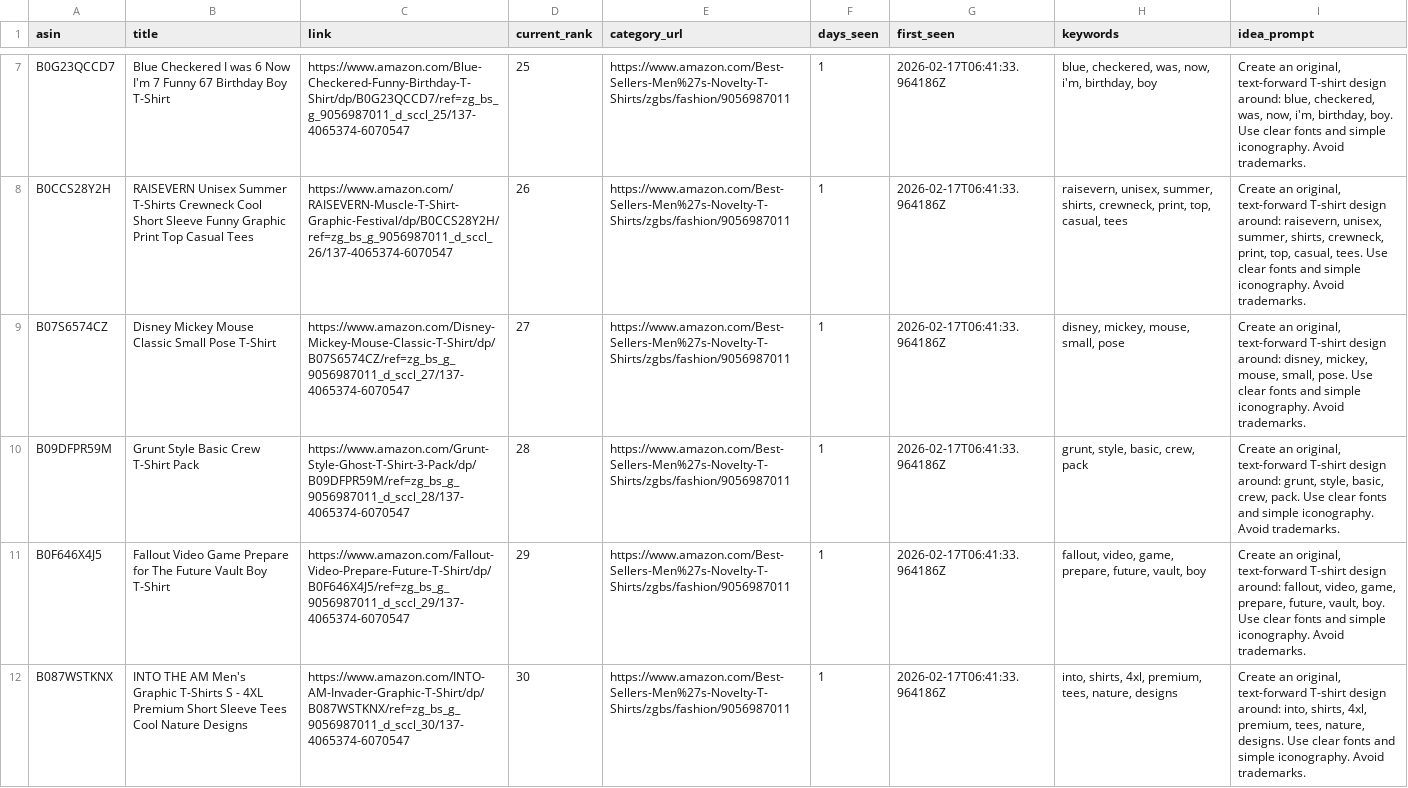
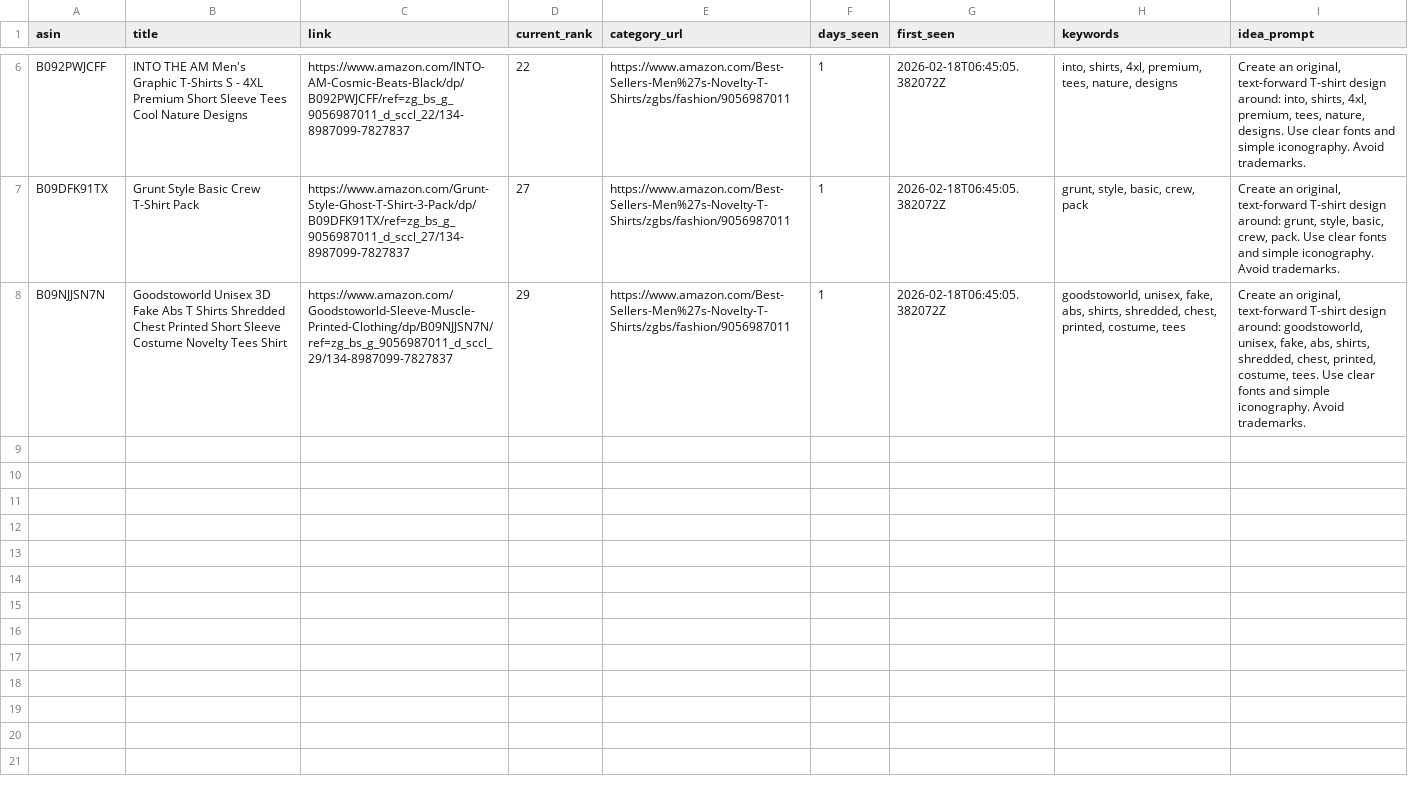
Before and after one commit to drissme/mbam-pod-low-bsr, a CSV file: reports/new_low_bsr.csv, drawn as a sheet; only a part is shown, gaps mark what is left out; removed rows and columns are numbered as before the commit, all else as after; the diff covers the shown part only; the diff names each change by its address in the sheet, - before the commit and + after, or states it on an @@ line.

```diff
--- a/reports/new_low_bsr.csv
+++ b/reports/new_low_bsr.csv
-row 7: B0G23QCCD7 | Blue Checkered I was 6 Now I'm 7 Funny 67 Birthday Boy T-Shirt | https://www.amazon.com/Blue-Checkered-Funny-Birthday-T-Shirt/dp/B0G23QCCD7/ref=zg_bs_g_9056987011_d_sccl_25/137-4065374-6070547 | 25 | https://www.amazon.com/Best-Sellers-Men%27s-Novelty-T-Shirts/zgbs/fashion/9056987011 | 1 | 2026-02-17T06:41:33.964186Z | blue, checkered, was, now, i'm, birthday, boy | Create an original, text-forward T-shirt design around: blue, checkered, was, now, i'm, birthday, boy. Use clear fonts and simple iconography. Avoid trademarks.
-row 8: B0CCS28Y2H | RAISEVERN Unisex Summer T-Shirts Crewneck Cool Short Sleeve Funny Graphic Print Top Casual Tees | https://www.amazon.com/RAISEVERN-Muscle-T-Shirt-Graphic-Festival/dp/B0CCS28Y2H/ref=zg_bs_g_9056987011_d_sccl_26/137-4065374-6070547 | 26 | https://www.amazon.com/Best-Sellers-Men%27s-Novelty-T-Shirts/zgbs/fashion/9056987011 | 1 | 2026-02-17T06:41:33.964186Z | raisevern, unisex, summer, shirts, crewneck, print, top, casual, tees | Create an original, text-forward T-shirt design around: raisevern, unisex, summer, shirts, crewneck, print, top, casual, tees. Use clear fonts and simple iconography. Avoid trademarks.
-row 9: B07S6574CZ | Disney Mickey Mouse Classic Small Pose T-Shirt | https://www.amazon.com/Disney-Mickey-Mouse-Classic-T-Shirt/dp/B07S6574CZ/ref=zg_bs_g_9056987011_d_sccl_27/137-4065374-6070547 | 27 | https://www.amazon.com/Best-Sellers-Men%27s-Novelty-T-Shirts/zgbs/fashion/9056987011 | 1 | 2026-02-17T06:41:33.964186Z | disney, mickey, mouse, small, pose | Create an original, text-forward T-shirt design around: disney, mickey, mouse, small, pose. Use clear fonts and simple iconography. Avoid trademarks.
+row 6: B092PWJCFF | INTO THE AM Men's Graphic T-Shirts S - 4XL Premium Short Sleeve Tees Cool Nature Designs | https://www.amazon.com/INTO-AM-Cosmic-Beats-Black/dp/B092PWJCFF/ref=zg_bs_g_9056987011_d_sccl_22/134-8987099-7827837 | 22 | https://www.amazon.com/Best-Sellers-Men%27s-Novelty-T-Shirts/zgbs/fashion/9056987011 | 1 | 2026-02-18T06:45:05.382072Z | into, shirts, 4xl, premium, tees, nature, designs | Create an original, text-forward T-shirt design around: into, shirts, 4xl, premium, tees, nature, designs. Use clear fonts and simple iconography. Avoid trademarks.
-A7 (asin): B09DFPR59M
+A7 (asin): B09DFK91TX
-C7 (link): https://www.amazon.com/Grunt-Style-Ghost-T-Shirt-3-Pack/dp/B09DFPR59M/ref=zg_bs_g_9056987011_d_sccl_28/137-4065374-6070547
+C7 (link): https://www.amazon.com/Grunt-Style-Ghost-T-Shirt-3-Pack/dp/B09DFK91TX/ref=zg_bs_g_9056987011_d_sccl_27/134-8987099-7827837
-D7 (current_rank): 28
+D7 (current_rank): 27
-G7:G8 (first_seen): 2026-02-17T06:41:33.964186Z
+G7:G8 (first_seen): 2026-02-18T06:45:05.382072Z
-A8 (asin): B0F646X4J5
+A8 (asin): B09NJJSN7N
-B8 (title): Fallout Video Game Prepare for The Future Vault Boy T-Shirt
+B8 (title): Goodstoworld Unisex 3D Fake Abs T Shirts Shredded Chest Printed Short Sleeve Costume Novelty Tees Shirt
-C8 (link): https://www.amazon.com/Fallout-Video-Prepare-Future-T-Shirt/dp/B0F646X4J5/ref=zg_bs_g_9056987011_d_sccl_29/137-4065374-6070547
+C8 (link): https://www.amazon.com/Goodstoworld-Sleeve-Muscle-Printed-Clothing/dp/B09NJJSN7N/ref=zg_bs_g_9056987011_d_sccl_29/134-8987099-7827837
-H8 (keywords): fallout, video, game, prepare, future, vault, boy
+H8 (keywords): goodstoworld, unisex, fake, abs, shirts, shredded, chest, printed, costume, tees
-I8 (idea_prompt): …design around: fallout, video, game, prepare, future, vault, boy. Use clear…
+I8 (idea_prompt): …design around: goodstoworld, unisex, fake, abs, shirts, shredded, chest, printed, costume, tees. Use clear…
-row 12: B087WSTKNX | INTO THE AM Men's Graphic T-Shirts S - 4XL Premium Short Sleeve Tees Cool Nature Designs | https://www.amazon.com/INTO-AM-Invader-Graphic-T-Shirt/dp/B087WSTKNX/ref=zg_bs_g_9056987011_d_sccl_30/137-4065374-6070547 | 30 | https://www.amazon.com/Best-Sellers-Men%27s-Novelty-T-Shirts/zgbs/fashion/9056987011 | 1 | 2026-02-17T06:41:33.964186Z | into, shirts, 4xl, premium, tees, nature, designs | Create an original, text-forward T-shirt design around: into, shirts, 4xl, premium, tees, nature, designs. Use clear fonts and simple iconography. Avoid trademarks.
```
Also changed, not shown: 2 added rows, 3 removed rows and 10 edited cells elsewhere in this file, 3 other files.
